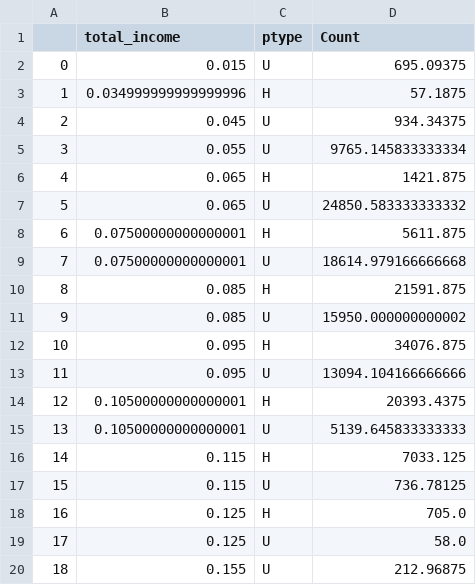
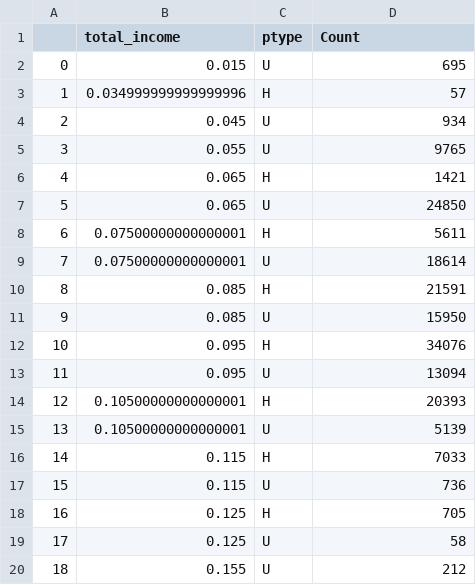
Before and after one commit to GuyDavis1/Week-9-Homework, a CSV file: data/ovag.csv, drawn as a sheet.

Commit message:
Update ovag.csv
..

```diff
--- a/data/ovag.csv
+++ b/data/ovag.csv
@@ -1,20 +1,20 @@
 ,total_income,ptype,Count
-0,0.015,U,695.09375
-1,0.034999999999999996,H,57.1875
-2,0.045,U,934.34375
-3,0.055,U,9765.145833333334
-4,0.065,H,1421.875
-5,0.065,U,24850.583333333332
-6,0.07500000000000001,H,5611.875
-7,0.07500000000000001,U,18614.979166666668
-8,0.085,H,21591.875
-9,0.085,U,15950.000000000002
-10,0.095,H,34076.875
-11,0.095,U,13094.104166666666
-12,0.10500000000000001,H,20393.4375
-13,0.10500000000000001,U,5139.645833333333
-14,0.115,H,7033.125
-15,0.115,U,736.78125
-16,0.125,H,705.0
-17,0.125,U,58.0
-18,0.155,U,212.96875
+0,0.015,U,695
+1,0.034999999999999996,H,57
+2,0.045,U,934
+3,0.055,U,9765
+4,0.065,H,1421
+5,0.065,U,24850
+6,0.07500000000000001,H,5611
+7,0.07500000000000001,U,18614
+8,0.085,H,21591
+9,0.085,U,15950
+10,0.095,H,34076
+11,0.095,U,13094
+12,0.10500000000000001,H,20393
+13,0.10500000000000001,U,5139
+14,0.115,H,7033
+15,0.115,U,736
+16,0.125,H,705
+17,0.125,U,58
+18,0.155,U,212
```
